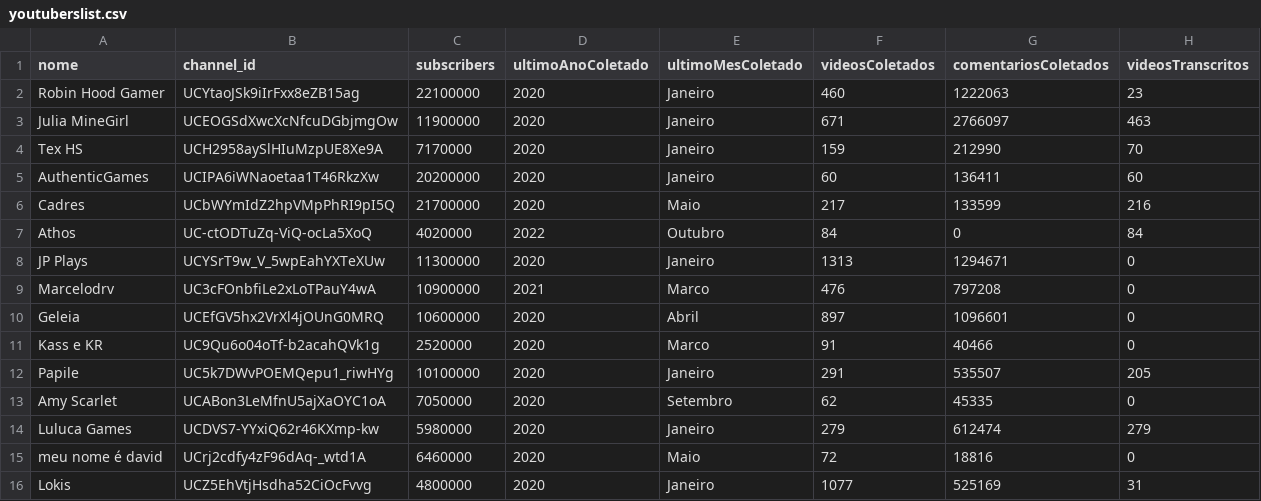
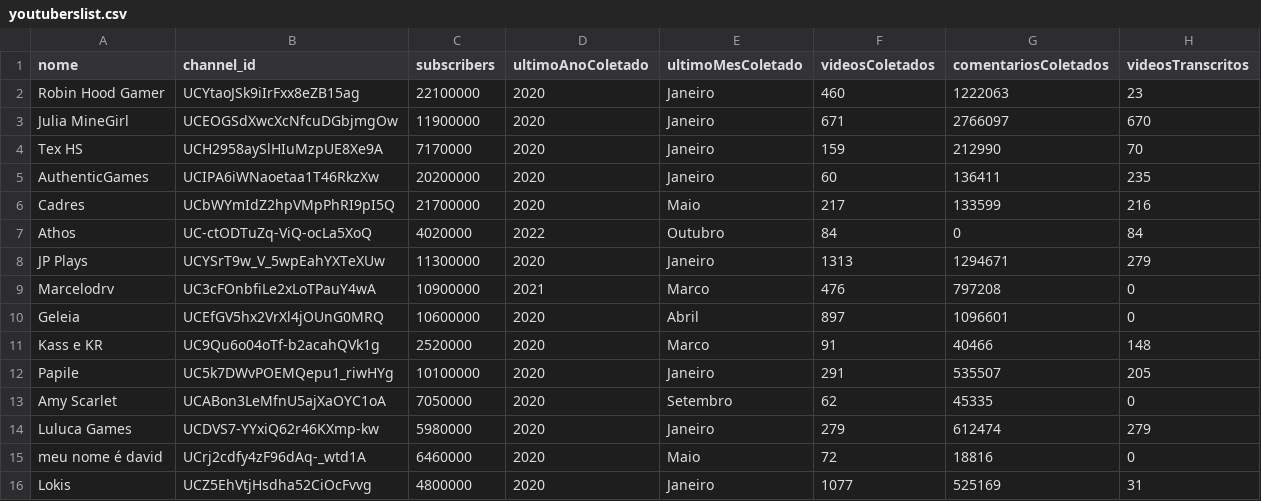
Before and after one commit to Stambassi/IC-Modelagem-de-influenciadores-infantis, a CSV file: Coletor/crawler/youtuberslist.csv, drawn as a sheet.

Commit message:
data: Transcrições da Julia MineGirl, do Robin Hood Gamer, do Kass e KR, do Tex HS e do Geleia

```diff
--- a/Coletor/crawler/youtuberslist.csv
+++ b/Coletor/crawler/youtuberslist.csv
@@ -2,11 +2,11 @@ nome,channel_id,subscribers,ultimoAnoColetado,ultimoMesColetado,videosColetados,
 Robin Hood Gamer,UCYtaoJSk9iIrFxx8eZB15ag,22100000,2020,Janeiro,460,1222063,23
-Julia MineGirl,UCEOGSdXwcXcNfcuDGbjmgOw,11900000,2020,Janeiro,671,2766097,463
+Julia MineGirl,UCEOGSdXwcXcNfcuDGbjmgOw,11900000,2020,Janeiro,671,2766097,670
 Tex HS,UCH2958aySlHIuMzpUE8Xe9A,7170000,2020,Janeiro,159,212990,70
-AuthenticGames,UCIPA6iWNaoetaa1T46RkzXw,20200000,2020,Janeiro,60,136411,60
+AuthenticGames,UCIPA6iWNaoetaa1T46RkzXw,20200000,2020,Janeiro,60,136411,235
 Cadres,UCbWYmIdZ2hpVMpPhRI9pI5Q,21700000,2020,Maio,217,133599,216
 Athos,UC-ctODTuZq-ViQ-ocLa5XoQ,4020000,2022,Outubro,84,0,84
-JP Plays,UCYSrT9w_V_5wpEahYXTeXUw,11300000,2020,Janeiro,1313,1294671,0
+JP Plays,UCYSrT9w_V_5wpEahYXTeXUw,11300000,2020,Janeiro,1313,1294671,279
 Marcelodrv,UC3cFOnbfiLe2xLoTPauY4wA,10900000,2021,Marco,476,797208,0
 Geleia,UCEfGV5hx2VrXl4jOUnG0MRQ,10600000,2020,Abril,897,1096601,0
-Kass e KR,UC9Qu6o04oTf-b2acahQVk1g,2520000,2020,Marco,91,40466,0
+Kass e KR,UC9Qu6o04oTf-b2acahQVk1g,2520000,2020,Marco,91,40466,148
 Papile,UC5k7DWvPOEMQepu1_riwHYg,10100000,2020,Janeiro,291,535507,205
```
Also changed, not shown: 4 other files.
